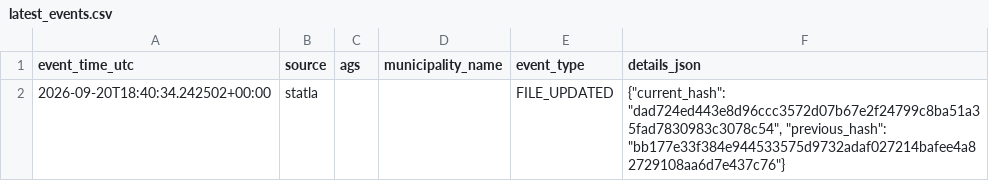
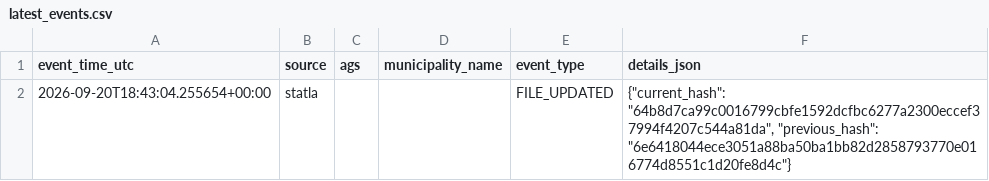
Before and after one commit to volzinnovation/wahl-monitor.de, a CSV file: data/2026-be/reports/latest_events.csv, drawn as a sheet.

```diff
--- a/data/2026-be/reports/latest_events.csv
+++ b/data/2026-be/reports/latest_events.csv
@@ -1,2 +1,2 @@
 event_time_utc,source,ags,municipality_name,event_type,details_json
-2026-09-20T18:40:34.242502+00:00,statla,,,FILE_UPDATED,"{""current_hash"": ""dad724ed443e8d96ccc3572d07b67e2f24799c8ba51a35fad7830983c3078c54"", ""previous_hash"": ""bb177e33f384e944533575d9732adaf027214bafee4a82729108aa6d7e437c76""}"
+2026-09-20T18:43:04.255654+00:00,statla,,,FILE_UPDATED,"{""current_hash"": ""64b8d7ca99c0016799cbfe1592dcfbc6277a2300eccef37994f4207c544a81da"", ""previous_hash"": ""6e6418044ece3051a88ba50ba1bb82d2858793770e016774d8551c1d20fe8d4c""}"
```
Also changed, not shown: data/2026-be/latest/official-results-source.csv, data/2026-be/latest/statla_party_results.csv, 7 other files.
